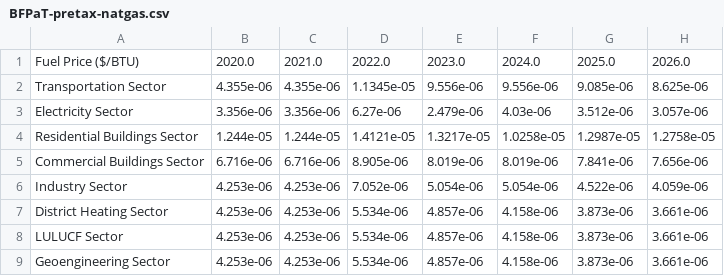
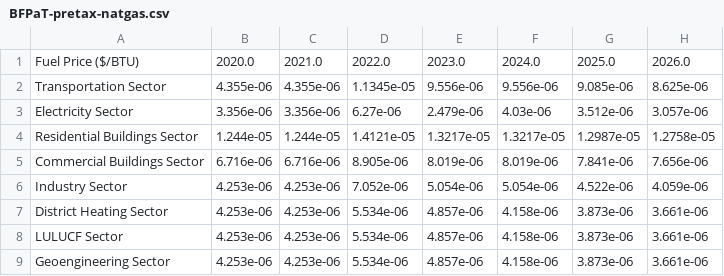
Before and after one commit to EnergyInnovation/eps-georgia, a CSV file: InputData/fuels/BFPaT/BFPaT-pretax-natgas.csv, drawn as a sheet; only a part is shown; the diff names each change by its address in the sheet, - before the commit and + after, or states it on an @@ line.

```diff
--- a/InputData/fuels/BFPaT/BFPaT-pretax-natgas.csv
+++ b/InputData/fuels/BFPaT/BFPaT-pretax-natgas.csv
-F4: 1.0258e-05
+F4: 1.3217e-05
```
Also changed, not shown: InputData/fuels/BFPIaE/BFPIaE-imports.csv, InputData/fuels/BFPaT/BFPaT-fueltax-natgas.csv, 9 other files.
